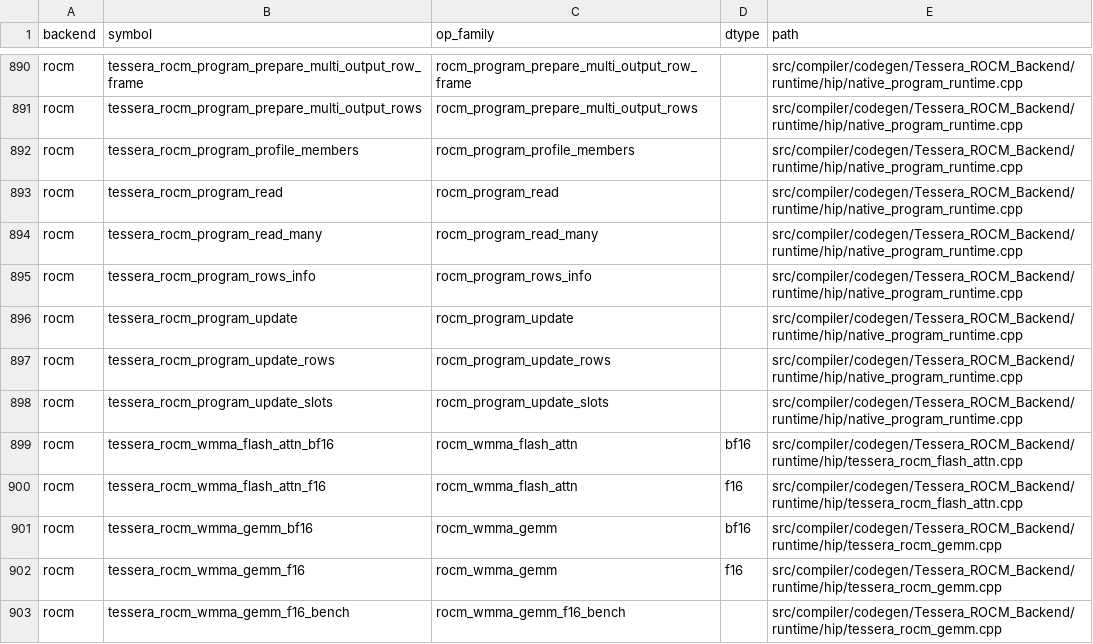
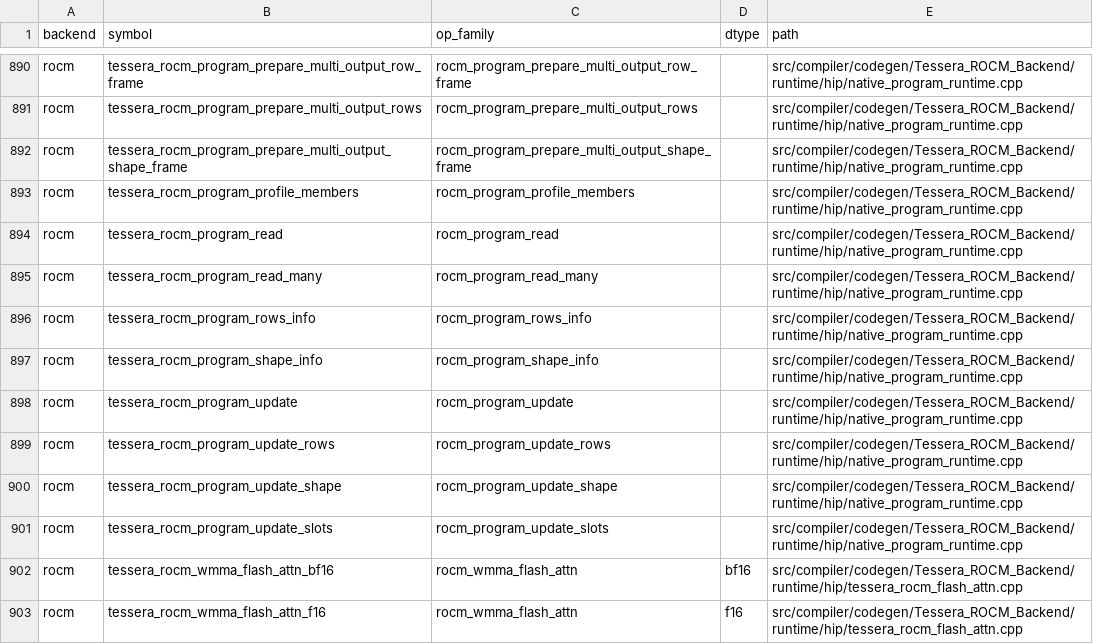
Before and after one commit to gstoner/tessera, a CSV file: docs/audit/generated/runtime_abi.csv, drawn as a sheet; only a part is shown, gaps mark what is left out; the shorter side is filled out with more unchanged rows.

```diff
--- a/docs/audit/generated/runtime_abi.csv
+++ b/docs/audit/generated/runtime_abi.csv
@@ -891,2 +891,3 @@ rocm,tessera_rocm_program_prepare_multi_output_row_frame,rocm_program_prepare_mu
 rocm,tessera_rocm_program_prepare_multi_output_rows,rocm_program_prepare_multi_output_rows,,src/compiler/codegen/Tessera_ROCM_Backend/runtime/hip/native_program_runtime.cpp
+rocm,tessera_rocm_program_prepare_multi_output_shape_frame,rocm_program_prepare_multi_output_shape_frame,,src/compiler/codegen/Tessera_ROCM_Backend/runtime/hip/native_program_runtime.cpp
 rocm,tessera_rocm_program_profile_members,rocm_program_profile_members,,src/compiler/codegen/Tessera_ROCM_Backend/runtime/hip/native_program_runtime.cpp
@@ -895,4 +896,6 @@ rocm,tessera_rocm_program_read_many,rocm_program_read_many,,src/compiler/codegen
 rocm,tessera_rocm_program_rows_info,rocm_program_rows_info,,src/compiler/codegen/Tessera_ROCM_Backend/runtime/hip/native_program_runtime.cpp
+rocm,tessera_rocm_program_shape_info,rocm_program_shape_info,,src/compiler/codegen/Tessera_ROCM_Backend/runtime/hip/native_program_runtime.cpp
 rocm,tessera_rocm_program_update,rocm_program_update,,src/compiler/codegen/Tessera_ROCM_Backend/runtime/hip/native_program_runtime.cpp
 rocm,tessera_rocm_program_update_rows,rocm_program_update_rows,,src/compiler/codegen/Tessera_ROCM_Backend/runtime/hip/native_program_runtime.cpp
+rocm,tessera_rocm_program_update_shape,rocm_program_update_shape,,src/compiler/codegen/Tessera_ROCM_Backend/runtime/hip/native_program_runtime.cpp
 rocm,tessera_rocm_program_update_slots,rocm_program_update_slots,,src/compiler/codegen/Tessera_ROCM_Backend/runtime/hip/native_program_runtime.cpp
```
Also changed, not shown: 4 other files.
